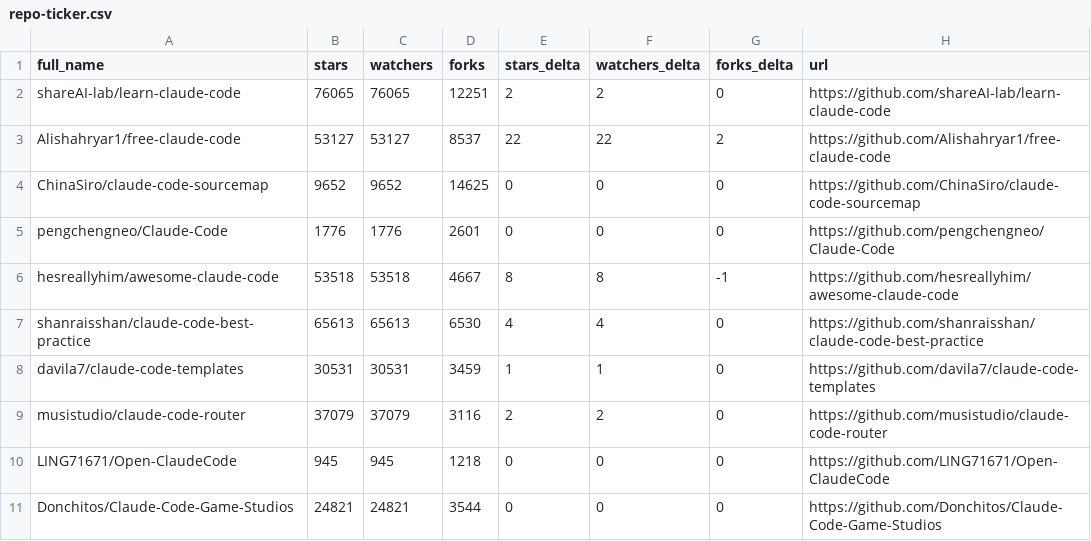
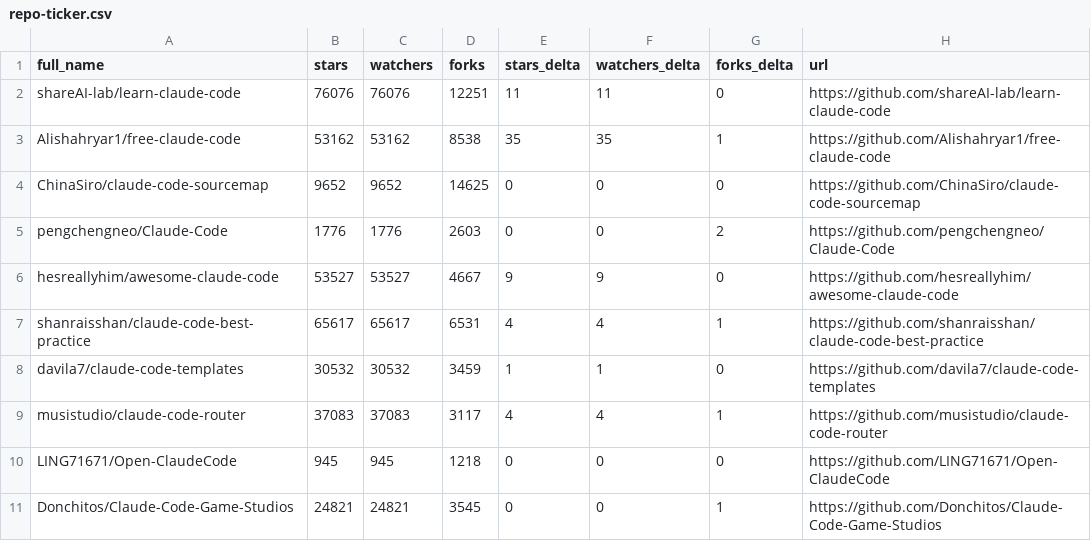
Before and after one commit to XiehangX/awesome-claude-code, a CSV file: data/repo-ticker.csv, drawn as a sheet; only a part is shown; the diff covers the shown part only.

```diff
--- a/data/repo-ticker.csv
+++ b/data/repo-ticker.csv
@@ -1,11 +1,11 @@
 full_name,stars,watchers,forks,stars_delta,watchers_delta,forks_delta,url
-shareAI-lab/learn-claude-code,76065,76065,12251,2,2,0,https://github.com/shareAI-lab/learn-claude-code
-Alishahryar1/free-claude-code,53127,53127,8537,22,22,2,https://github.com/Alishahryar1/free-claude-code
+shareAI-lab/learn-claude-code,76076,76076,12251,11,11,0,https://github.com/shareAI-lab/learn-claude-code
+Alishahryar1/free-claude-code,53162,53162,8538,35,35,1,https://github.com/Alishahryar1/free-claude-code
 ChinaSiro/claude-code-sourcemap,9652,9652,14625,0,0,0,https://github.com/ChinaSiro/claude-code-sourcemap
-pengchengneo/Claude-Code,1776,1776,2601,0,0,0,https://github.com/pengchengneo/Claude-Code
-hesreallyhim/awesome-claude-code,53518,53518,4667,8,8,-1,https://github.com/hesreallyhim/awesome-claude-code
-shanraisshan/claude-code-best-practice,65613,65613,6530,4,4,0,https://github.com/shanraisshan/claude-code-best-practice
-davila7/claude-code-templates,30531,30531,3459,1,1,0,https://github.com/davila7/claude-code-templates
-musistudio/claude-code-router,37079,37079,3116,2,2,0,https://github.com/musistudio/claude-code-router
+pengchengneo/Claude-Code,1776,1776,2603,0,0,2,https://github.com/pengchengneo/Claude-Code
+hesreallyhim/awesome-claude-code,53527,53527,4667,9,9,0,https://github.com/hesreallyhim/awesome-claude-code
+shanraisshan/claude-code-best-practice,65617,65617,6531,4,4,1,https://github.com/shanraisshan/claude-code-best-practice
+davila7/claude-code-templates,30532,30532,3459,1,1,0,https://github.com/davila7/claude-code-templates
+musistudio/claude-code-router,37083,37083,3117,4,4,1,https://github.com/musistudio/claude-code-router
 LING71671/Open-ClaudeCode,945,945,1218,0,0,0,https://github.com/LING71671/Open-ClaudeCode
-Donchitos/Claude-Code-Game-Studios,24821,24821,3544,0,0,0,https://github.com/Donchitos/Claude-Code-Game-Studios
+Donchitos/Claude-Code-Game-Studios,24821,24821,3545,0,0,1,https://github.com/Donchitos/Claude-Code-Game-Studios
```
Also changed, not shown: 2 added rows, 2 removed rows, 1 moved row and 107 edited cells elsewhere in this file, 2 other files.
